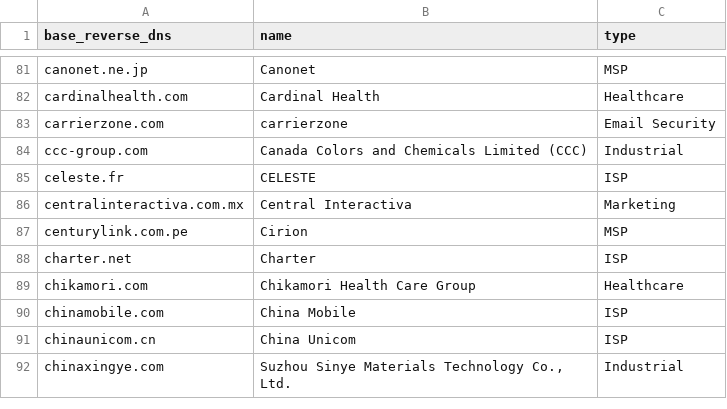
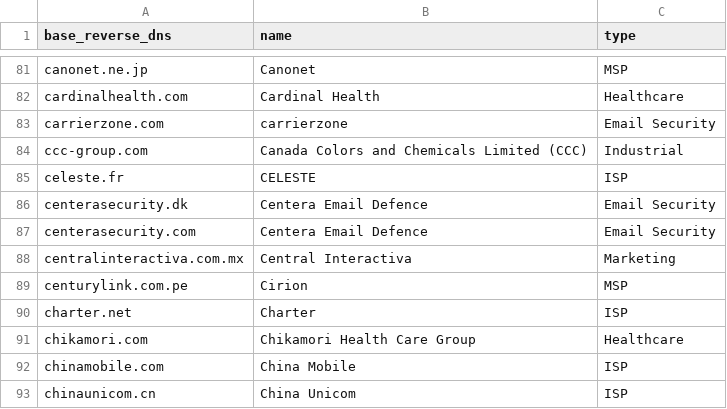
Before and after one commit to AyazP/parsedmarc-gui, a CSV file: parsedmarc/resources/maps/base_reverse_dns_map.csv, drawn as a sheet; only a part is shown, gaps mark what is left out; the shorter side is filled out with more unchanged rows; the diff names each change by its address in the sheet, - before the commit and + after, or states it on an @@ line.

Commit message:
Update base_reverse_dns_map.csv (#513)
Added Email Security provider

```diff
--- a/parsedmarc/resources/maps/base_reverse_dns_map.csv
+++ b/parsedmarc/resources/maps/base_reverse_dns_map.csv
+row 86: centerasecurity.dk | Centera Email Defence | Email Security
+row 87: centerasecurity.com | Centera Email Defence | Email Security
```
